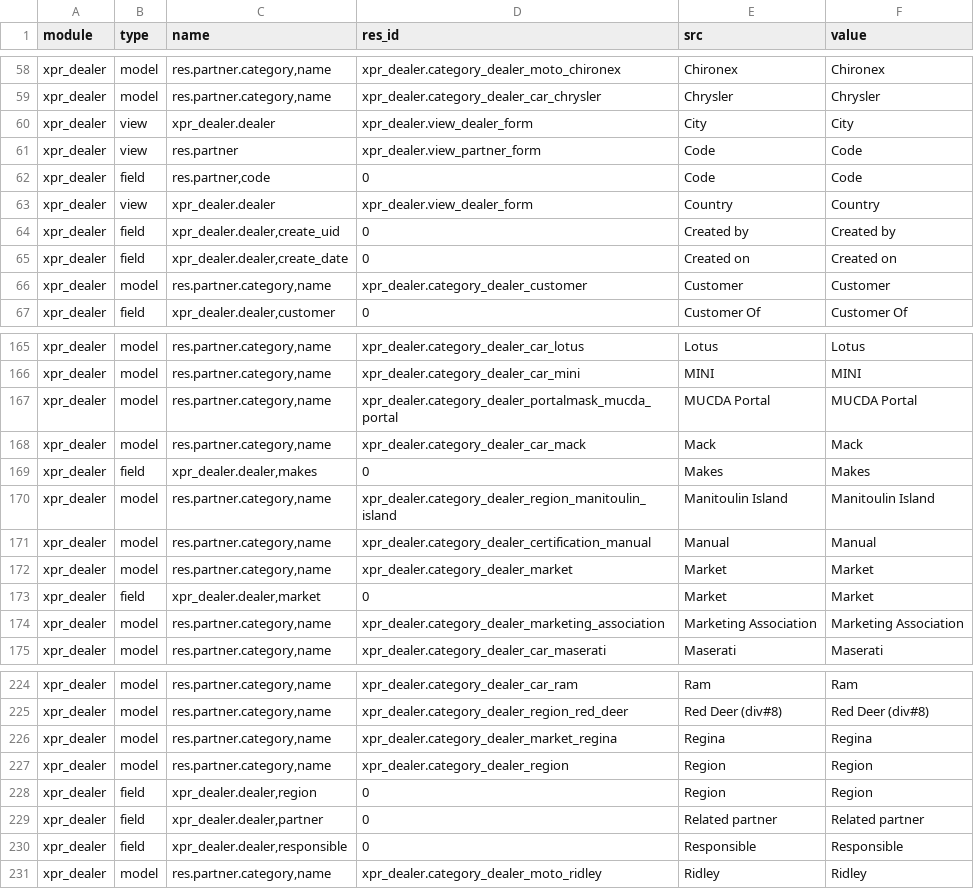
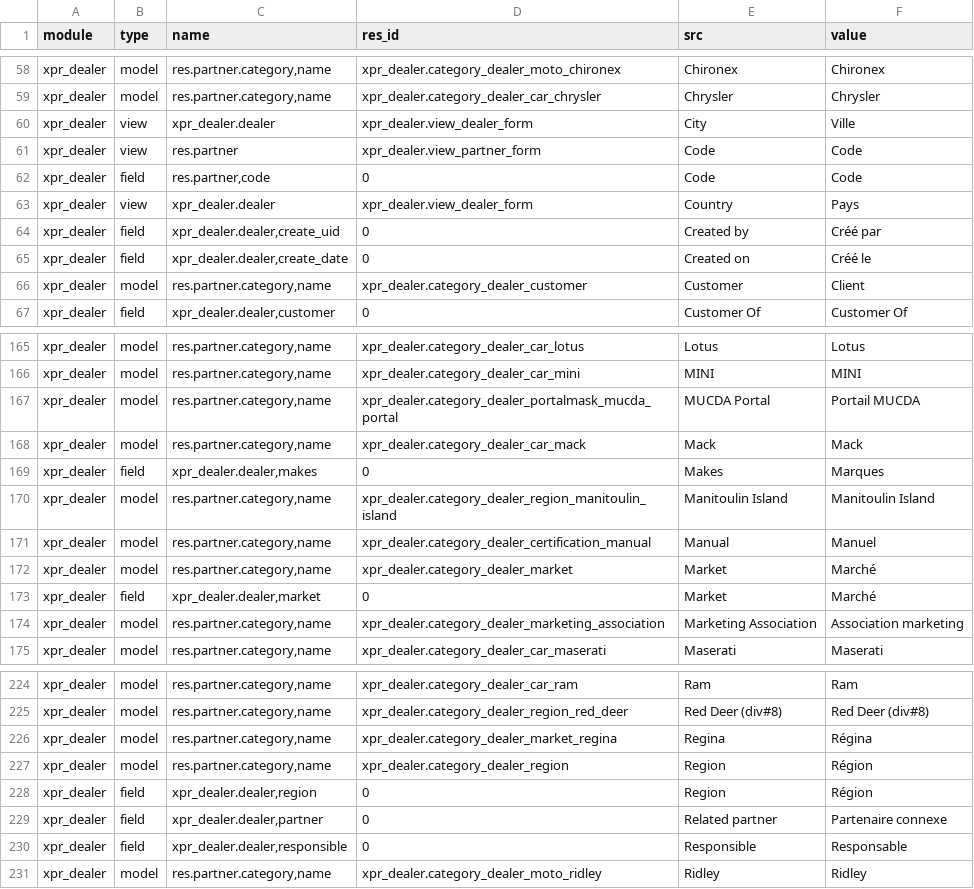
Before and after one commit to Xprima-ERP/odoo_addons, a CSV file: xpr_dealer/i18n/fr_FR.csv, drawn as a sheet; only a part is shown, gaps mark what is left out; the diff covers the shown part only.

```diff
--- a/xpr_dealer/i18n/fr_FR.csv
+++ b/xpr_dealer/i18n/fr_FR.csv
@@ -59,9 +59,9 @@ xpr_dealer,model,"res.partner.category,name",xpr_dealer.category_dealer_moto_chi
 xpr_dealer,model,"res.partner.category,name",xpr_dealer.category_dealer_car_chrysler,Chrysler,Chrysler
-xpr_dealer,view,xpr_dealer.dealer,xpr_dealer.view_dealer_form,City,City
+xpr_dealer,view,xpr_dealer.dealer,xpr_dealer.view_dealer_form,City,Ville
 xpr_dealer,view,res.partner,xpr_dealer.view_partner_form,Code,Code
 xpr_dealer,field,"res.partner,code",0,Code,Code
-xpr_dealer,view,xpr_dealer.dealer,xpr_dealer.view_dealer_form,Country,Country
-xpr_dealer,field,"xpr_dealer.dealer,create_uid",0,Created by,Created by
-xpr_dealer,field,"xpr_dealer.dealer,create_date",0,Created on,Created on
-xpr_dealer,model,"res.partner.category,name",xpr_dealer.category_dealer_customer,Customer,Customer
+xpr_dealer,view,xpr_dealer.dealer,xpr_dealer.view_dealer_form,Country,Pays
+xpr_dealer,field,"xpr_dealer.dealer,create_uid",0,Created by,Créé par
+xpr_dealer,field,"xpr_dealer.dealer,create_date",0,Created on,Créé le
+xpr_dealer,model,"res.partner.category,name",xpr_dealer.category_dealer_customer,Customer,Client
 xpr_dealer,field,"xpr_dealer.dealer,customer",0,Customer Of,Customer Of
@@ -166,10 +166,10 @@ xpr_dealer,model,"res.partner.category,name",xpr_dealer.category_dealer_car_lotu
 xpr_dealer,model,"res.partner.category,name",xpr_dealer.category_dealer_car_mini,MINI,MINI
-xpr_dealer,model,"res.partner.category,name",xpr_dealer.category_dealer_portalmask_mucda_portal,MUCDA Portal,MUCDA Portal
+xpr_dealer,model,"res.partner.category,name",xpr_dealer.category_dealer_portalmask_mucda_portal,MUCDA Portal,Portail MUCDA
 xpr_dealer,model,"res.partner.category,name",xpr_dealer.category_dealer_car_mack,Mack,Mack
-xpr_dealer,field,"xpr_dealer.dealer,makes",0,Makes,Makes
+xpr_dealer,field,"xpr_dealer.dealer,makes",0,Makes,Marques
 xpr_dealer,model,"res.partner.category,name",xpr_dealer.category_dealer_region_manitoulin_island,Manitoulin Island,Manitoulin Island
-xpr_dealer,model,"res.partner.category,name",xpr_dealer.category_dealer_certification_manual,Manual,Manual
-xpr_dealer,model,"res.partner.category,name",xpr_dealer.category_dealer_market,Market,Market
-xpr_dealer,field,"xpr_dealer.dealer,market",0,Market,Market
-xpr_dealer,model,"res.partner.category,name",xpr_dealer.category_dealer_marketing_association,Marketing Association,Marketing Association
+xpr_dealer,model,"res.partner.category,name",xpr_dealer.category_dealer_certification_manual,Manual,Manuel
+xpr_dealer,model,"res.partner.category,name",xpr_dealer.category_dealer_market,Market,Marché
+xpr_dealer,field,"xpr_dealer.dealer,market",0,Market,Marché
+xpr_dealer,model,"res.partner.category,name",xpr_dealer.category_dealer_marketing_association,Marketing Association,Association marketing
 xpr_dealer,model,"res.partner.category,name",xpr_dealer.category_dealer_car_maserati,Maserati,Maserati
@@ -225,7 +225,7 @@ xpr_dealer,model,"res.partner.category,name",xpr_dealer.category_dealer_car_ram,
 xpr_dealer,model,"res.partner.category,name",xpr_dealer.category_dealer_region_red_deer,Red Deer (div#8),Red Deer (div#8)
-xpr_dealer,model,"res.partner.category,name",xpr_dealer.category_dealer_market_regina,Regina,Regina
-xpr_dealer,model,"res.partner.category,name",xpr_dealer.category_dealer_region,Region,Region
-xpr_dealer,field,"xpr_dealer.dealer,region",0,Region,Region
-xpr_dealer,field,"xpr_dealer.dealer,partner",0,Related partner,Related partner
-xpr_dealer,field,"xpr_dealer.dealer,responsible",0,Responsible,Responsible
+xpr_dealer,model,"res.partner.category,name",xpr_dealer.category_dealer_market_regina,Regina,Régina
+xpr_dealer,model,"res.partner.category,name",xpr_dealer.category_dealer_region,Region,Région
+xpr_dealer,field,"xpr_dealer.dealer,region",0,Region,Région
+xpr_dealer,field,"xpr_dealer.dealer,partner",0,Related partner,Partenaire connexe
+xpr_dealer,field,"xpr_dealer.dealer,responsible",0,Responsible,Responsable
 xpr_dealer,model,"res.partner.category,name",xpr_dealer.category_dealer_moto_ridley,Ridley,Ridley
```
Also changed, not shown: 57 edited cells elsewhere in this file.
